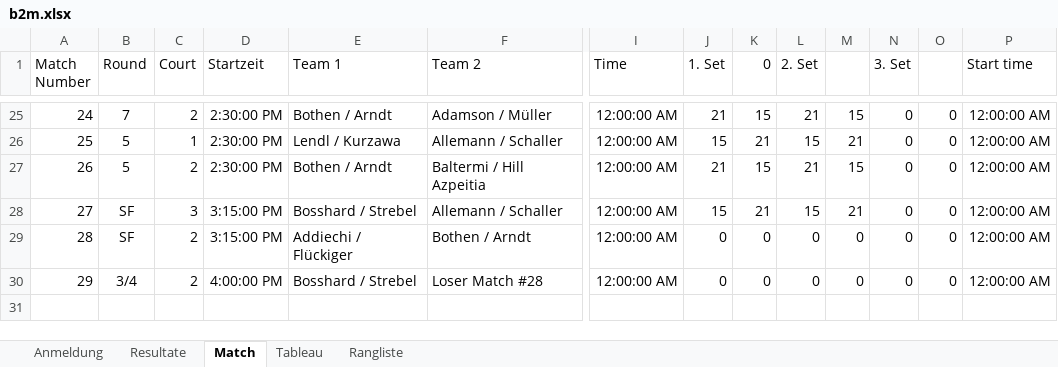
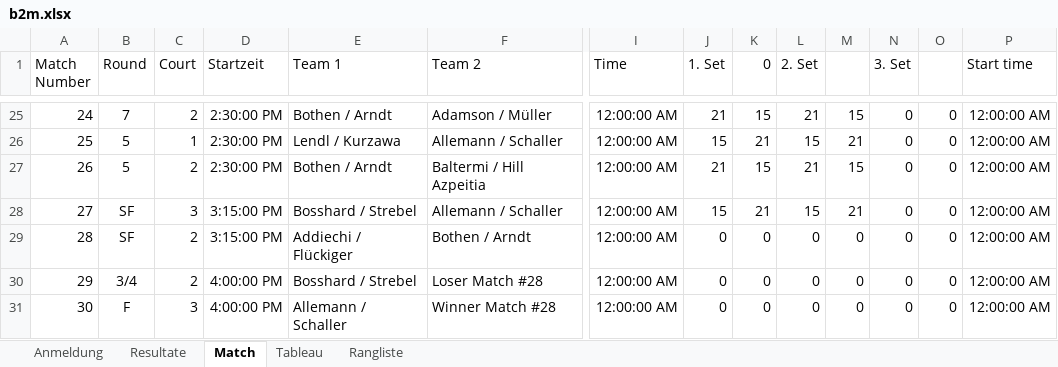
Before and after one commit to Lucanepa/beach_tournament, an Excel workbook: b2m.xlsx, sheet Match, drawn as a sheet; only a part is shown, gaps mark what is left out; values as stored, in another font and other column widths than the file's, no borders; rows hold the shown columns only; the diff names each change by its address in the sheet, - before the commit and + after, or states it on an @@ line.

```diff
--- a/b2m.xlsx (sheet Match)
+++ b/b2m.xlsx (sheet Match)
+row 31: 30 | F | 3 | 4:00:00 PM | Allemann / Schaller | Winner Match #28 | 12:00:00 AM | 0 | 0 | 0 | 0 | 0 | 0 | 12:00:00 AM
```
Also changed, not shown: b3f.xlsx.
